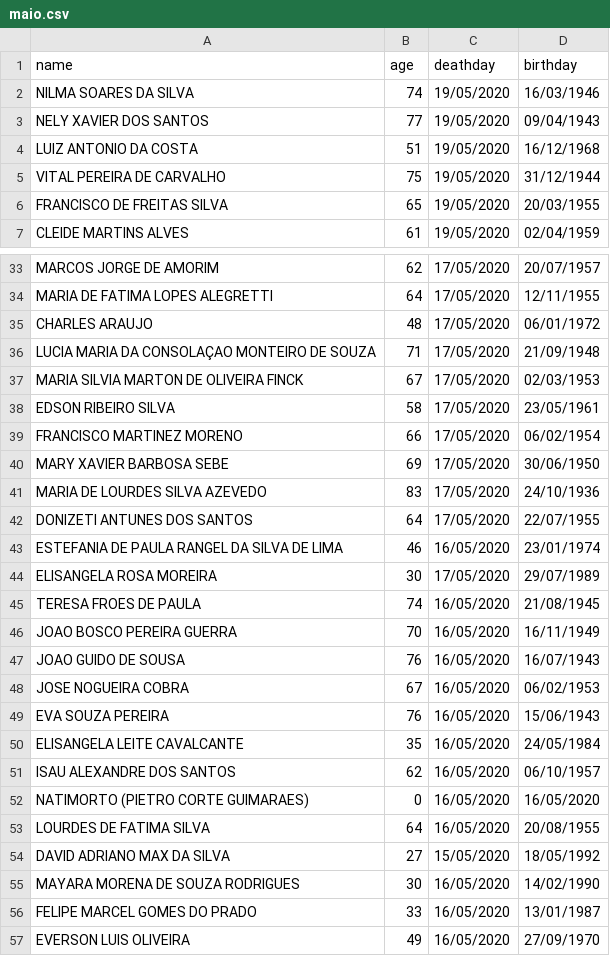
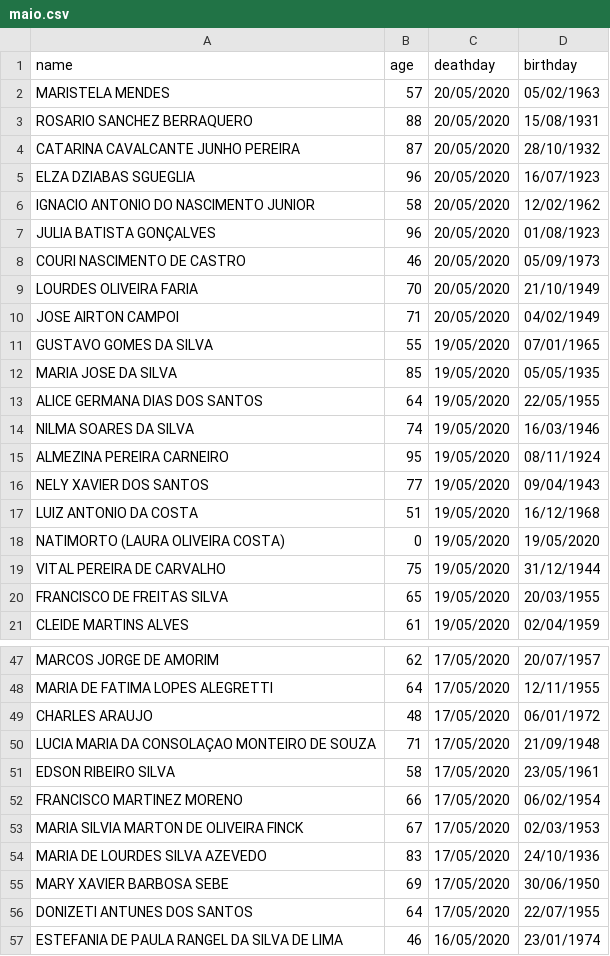
Before and after one commit to TapiocaAberta/urbam-deaths, a CSV file: urbam-deaths-data/2020/csv/maio.csv, drawn as a sheet; only a part is shown, gaps mark what is left out; the shorter side is filled out with more unchanged rows; the diff covers the shown part only.

```diff
--- a/urbam-deaths-data/2020/csv/maio.csv
+++ b/urbam-deaths-data/2020/csv/maio.csv
@@ -1,5 +1,19 @@
 name,age,deathday,birthday
+MARISTELA MENDES,57,20/05/2020,05/02/1963
+ROSARIO SANCHEZ BERRAQUERO,88,20/05/2020,15/08/1931
+CATARINA CAVALCANTE JUNHO PEREIRA,87,20/05/2020,28/10/1932
+ELZA DZIABAS SGUEGLIA,96,20/05/2020,16/07/1923
+IGNACIO ANTONIO DO NASCIMENTO JUNIOR,58,20/05/2020,12/02/1962
+JULIA BATISTA GONÇALVES,96,20/05/2020,01/08/1923
+COURI NASCIMENTO DE CASTRO,46,20/05/2020,05/09/1973
+LOURDES OLIVEIRA FARIA,70,20/05/2020,21/10/1949
+JOSE AIRTON CAMPOI,71,20/05/2020,04/02/1949
+GUSTAVO GOMES DA SILVA,55,19/05/2020,07/01/1965
+MARIA JOSE DA SILVA,85,19/05/2020,05/05/1935
+ALICE GERMANA DIAS DOS SANTOS,64,19/05/2020,22/05/1955
 NILMA SOARES DA SILVA,74,19/05/2020,16/03/1946
+ALMEZINA PEREIRA CARNEIRO,95,19/05/2020,08/11/1924
 NELY XAVIER DOS SANTOS,77,19/05/2020,09/04/1943
 LUIZ ANTONIO DA COSTA,51,19/05/2020,16/12/1968
+NATIMORTO (LAURA OLIVEIRA COSTA),0,19/05/2020,19/05/2020
 VITAL PEREIRA DE CARVALHO,75,19/05/2020,31/12/1944
@@ -36,7 +50,7 @@ CHARLES ARAUJO,48,17/05/2020,06/01/1972
 LUCIA MARIA DA CONSOLAÇAO MONTEIRO DE SOUZA,71,17/05/2020,21/09/1948
-MARIA SILVIA MARTON DE OLIVEIRA FINCK,67,17/05/2020,02/03/1953
 EDSON RIBEIRO SILVA,58,17/05/2020,23/05/1961
 FRANCISCO MARTINEZ MORENO,66,17/05/2020,06/02/1954
+MARIA SILVIA MARTON DE OLIVEIRA FINCK,67,17/05/2020,02/03/1953
+MARIA DE LOURDES SILVA AZEVEDO,83,17/05/2020,24/10/1936
 MARY XAVIER BARBOSA SEBE,69,17/05/2020,30/06/1950
-MARIA DE LOURDES SILVA AZEVEDO,83,17/05/2020,24/10/1936
 DONIZETI ANTUNES DOS SANTOS,64,17/05/2020,22/07/1955
```
Also changed, not shown: 5 moved rows elsewhere in this file, 51 other files.
